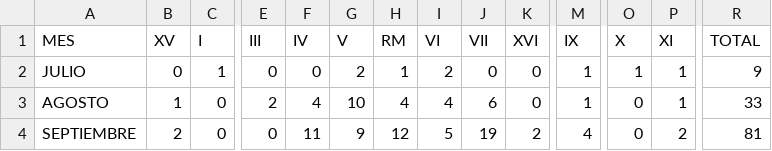
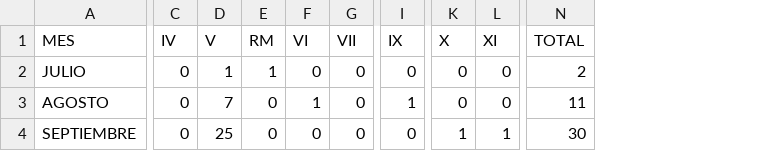
Before and after one commit to ymotomy/Proyecto-IMT2200, a CSV file: data/ocurrencia_mes/ocurrencia_mes_2018_2019.csv, drawn as a sheet; only a part is shown, gaps mark what is left out; removed rows and columns are numbered as before the commit, all else as after; the diff covers the shown part only; the diff names each change by its address in the sheet, - before the commit and + after, or states it on an @@ line.

```diff
--- a/data/ocurrencia_mes/ocurrencia_mes_2018_2019.csv
+++ b/data/ocurrencia_mes/ocurrencia_mes_2018_2019.csv
-column B (XV), rows 2-4: 0 | 1 | 2
-column C (I), rows 2-4: 1 | 0 | 0
-column E (III), rows 2-4: 0 | 2 | 0
-column K (XVI), rows 2-4: 0 | 0 | 2
-D2 (V): 2
+D2 (V): 1
-F2 (VI): 2
+F2 (VI): 0
-I2 (IX): 1
+I2 (IX): 0
-K2 (X): 1
+K2 (X): 0
-L2:L3 (XI): 1
+L2:L3 (XI): 0
-N2 (TOTAL): 9
+N2 (TOTAL): 2
-C3 (IV): 4
+C3 (IV): 0
-D3 (V): 10
+D3 (V): 7
-E3 (RM): 4
+E3 (RM): 0
-F3 (VI): 4
+F3 (VI): 1
-G3 (VII): 6
+G3 (VII): 0
-N3 (TOTAL): 33
+N3 (TOTAL): 11
-C4 (IV): 11
+C4 (IV): 0
-D4 (V): 9
+D4 (V): 25
-E4 (RM): 12
+E4 (RM): 0
-F4 (VI): 5
+F4 (VI): 0
-G4 (VII): 19
+G4 (VII): 0
-I4 (IX): 4
+I4 (IX): 0
-K4 (X): 0
+K4 (X): 1
-L4 (XI): 2
+L4 (XI): 1
-N4 (TOTAL): 81
+N4 (TOTAL): 30
```
Also changed, not shown: 92 edited cells elsewhere in this file, data/ocurrencia_mes/ocurrencia_mes_2019_2020.csv, 14 other files.
